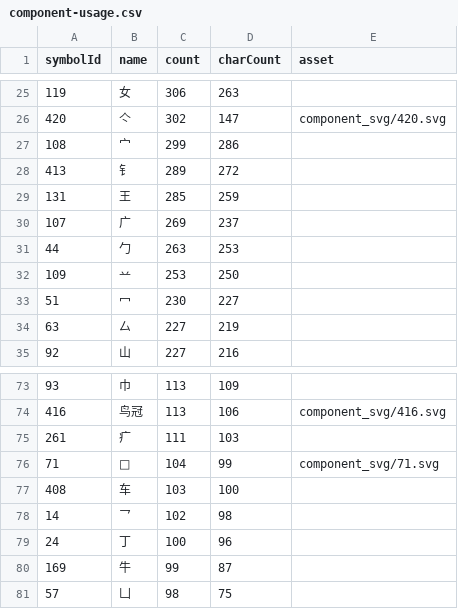
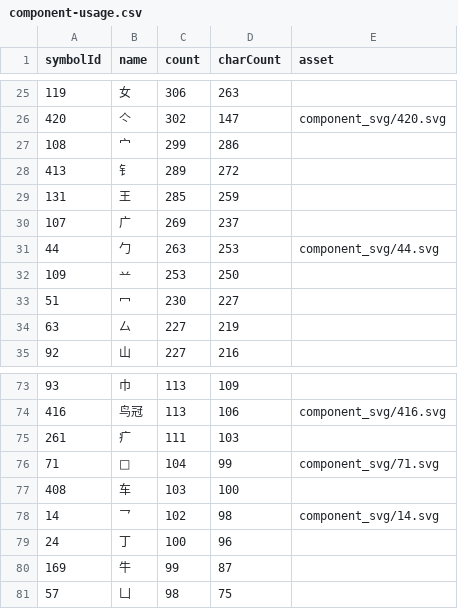
Before and after one commit to Dveissre/zigsaw, a CSV file: docs/component-usage.csv, drawn as a sheet; only a part is shown, gaps mark what is left out.

```diff
--- a/docs/component-usage.csv
+++ b/docs/component-usage.csv
@@ -30,3 +30,3 @@ symbolId,name,count,charCount,asset
 "107","广","269","237",""
-"44","勹","263","253",""
+"44","勹","263","253","component_svg/44.svg"
 "109","䒑","253","250",""
@@ -77,3 +77,3 @@ symbolId,name,count,charCount,asset
 "408","车","103","100",""
-"14","乛","102","98",""
+"14","乛","102","98","component_svg/14.svg"
 "24","丁","100","96",""
```
Also changed, not shown: 8 other files.
